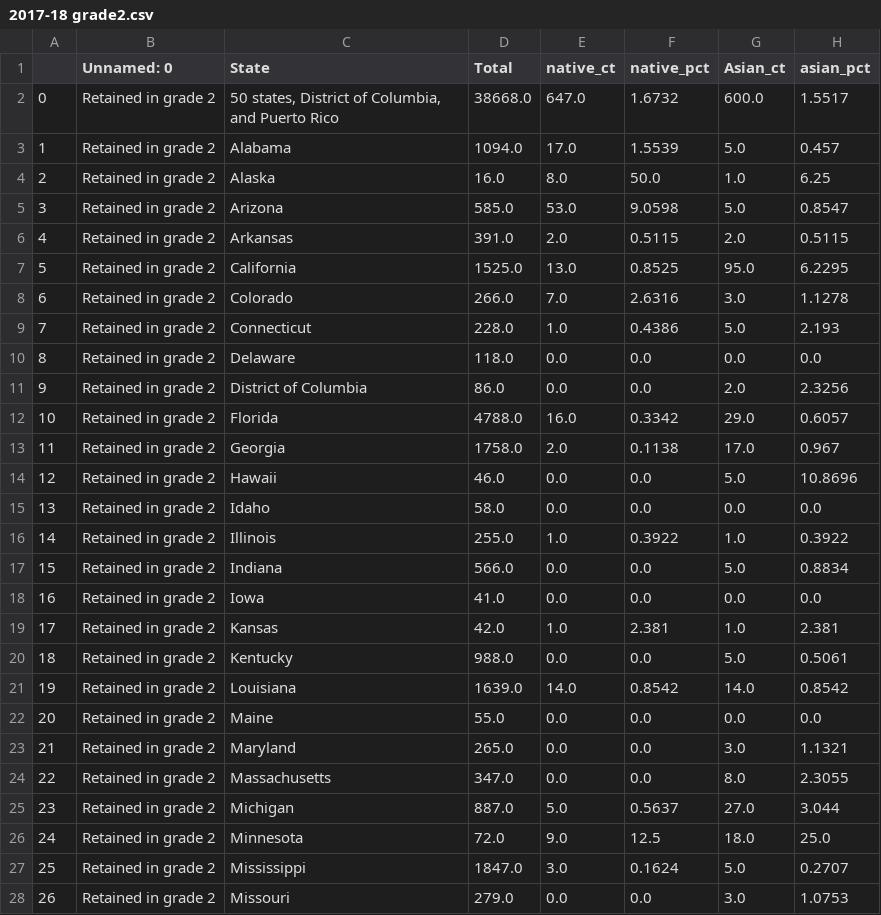
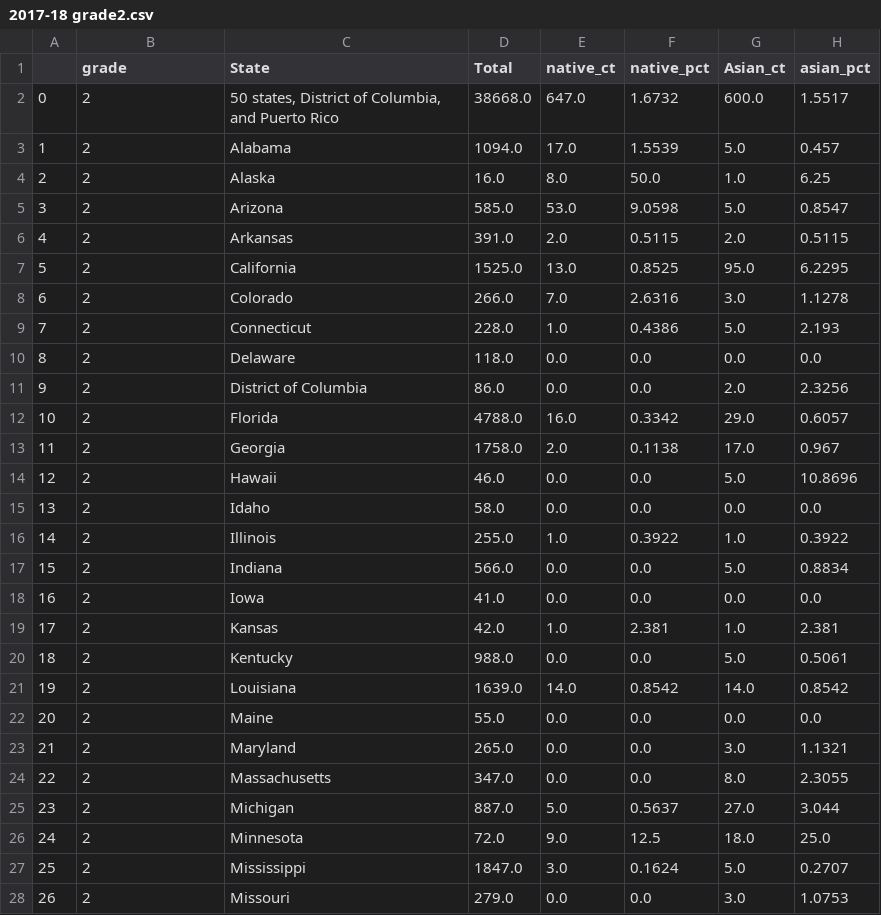
Before and after one commit to dskong07/dsc106-US-education, a CSV file: 2017-18 grade2.csv, drawn as a sheet; only a part is shown; the diff covers the shown part only; the diff names each change by its address in the sheet, - before the commit and + after, or states it on an @@ line.

Commit message:
data

```diff
--- a/2017-18 grade2.csv
+++ b/2017-18 grade2.csv
-B1: Unnamed: 0
+B1: grade
-B2:B28 (grade): Retained in grade 2
+B2:B28 (grade): 2
```
Also changed, not shown: 30 edited cells elsewhere in this file, 2 other files.
